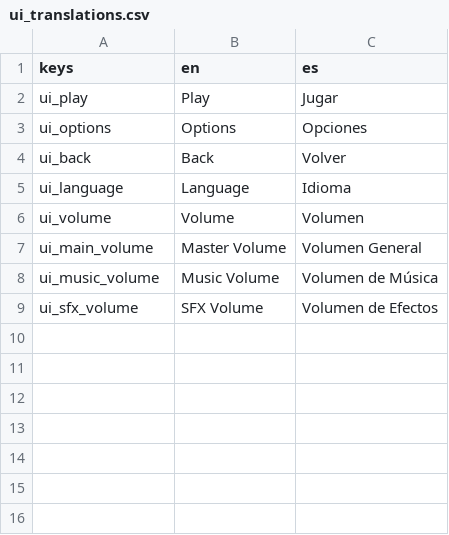
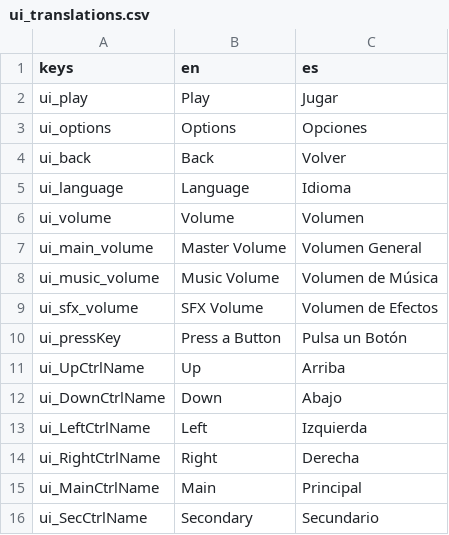
Before and after one commit to IES-Rafael-Alberti/gameoff2025-Mashroom, a CSV file: curse-of-the-waves/Translations/ui_translations.csv, drawn as a sheet; the diff names each change by its address in the sheet, - before the commit and + after, or states it on an @@ line.

Commit message:
feat: polished the controls option
Dialogic has some issue by not detecting the new buttons in the choices, i think it uses different action controls

```diff
--- a/curse-of-the-waves/Translations/ui_translations.csv
+++ b/curse-of-the-waves/Translations/ui_translations.csv
+row 10: ui_pressKey | Press a Button | Pulsa un Botón
+row 11: ui_UpCtrlName | Up | Arriba
+row 12: ui_DownCtrlName | Down | Abajo
+row 13: ui_LeftCtrlName | Left | Izquierda
+row 14: ui_RightCtrlName | Right | Derecha
+row 15: ui_MainCtrlName | Main | Principal
+row 16: ui_SecCtrlName | Secondary | Secundario
```
Also changed, not shown: 3 other files.
